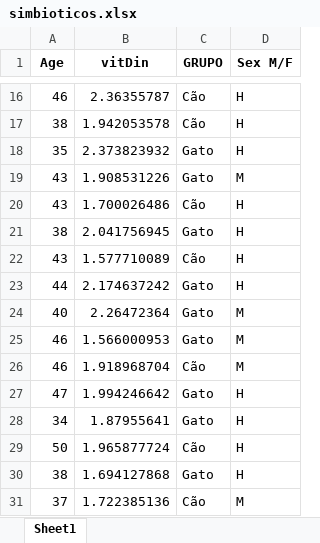
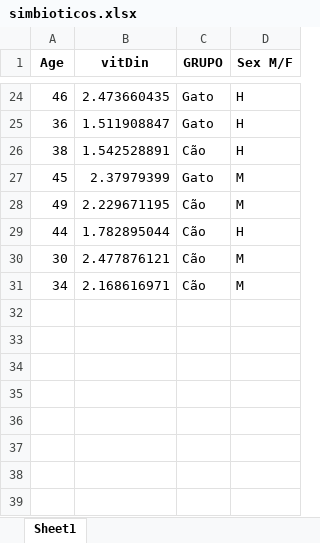
Before and after one commit to rodrigoesborges/202006-introrbase, an Excel workbook: dados/simbioticos.xlsx, sheet Sheet1, drawn as a sheet; only a part is shown, gaps mark what is left out; values as stored, in another font and other column widths than the file's, no borders; removed rows and columns are numbered as before the commit, all else as after; the diff covers the shown part only; the diff names each change by its address in the sheet, - before the commit and + after, or states it on an @@ line.

```diff
--- a/dados/simbioticos.xlsx (sheet Sheet1)
+++ b/dados/simbioticos.xlsx (sheet Sheet1)
-B24 (vitDin): 2.36355787
+B24 (vitDin): 2.473660435
-C24 (GRUPO): Cão
+C24 (GRUPO): Gato
+row 25: 36 | 1.511908847 | Gato | H
-B26 (vitDin): 1.942053578
+B26 (vitDin): 1.542528891
-row 18: 35 | 2.373823932 | Gato | H
-A27 (Age): 43
+A27 (Age): 45
-B27 (vitDin): 1.908531226
+B27 (vitDin): 2.37979399
-row 20: 43 | 1.700026486 | Cão | H
-row 21: 38 | 2.041756945 | Gato | H
-row 22: 43 | 1.577710089 | Cão | H
+row 28: 49 | 2.229671195 | Cão | M
-B29 (vitDin): 2.174637242
+B29 (vitDin): 1.782895044
-C29 (GRUPO): Gato
+C29 (GRUPO): Cão
-row 24: 40 | 2.26472364 | Gato | M
-row 25: 46 | 1.566000953 | Gato | M
-A30 (Age): 46
+A30 (Age): 30
-B30 (vitDin): 1.918968704
+B30 (vitDin): 2.477876121
-row 27: 47 | 1.994246642 | Gato | H
-row 28: 34 | 1.87955641 | Gato | H
-row 29: 50 | 1.965877724 | Cão | H
-row 30: 38 | 1.694127868 | Gato | H
-A31 (Age): 37
+A31 (Age): 34
-B31 (vitDin): 1.722385136
+B31 (vitDin): 2.168616971
```
Also changed, not shown: 18 added rows, 10 removed rows and 5 edited cells elsewhere in this sheet, 7 other files.
